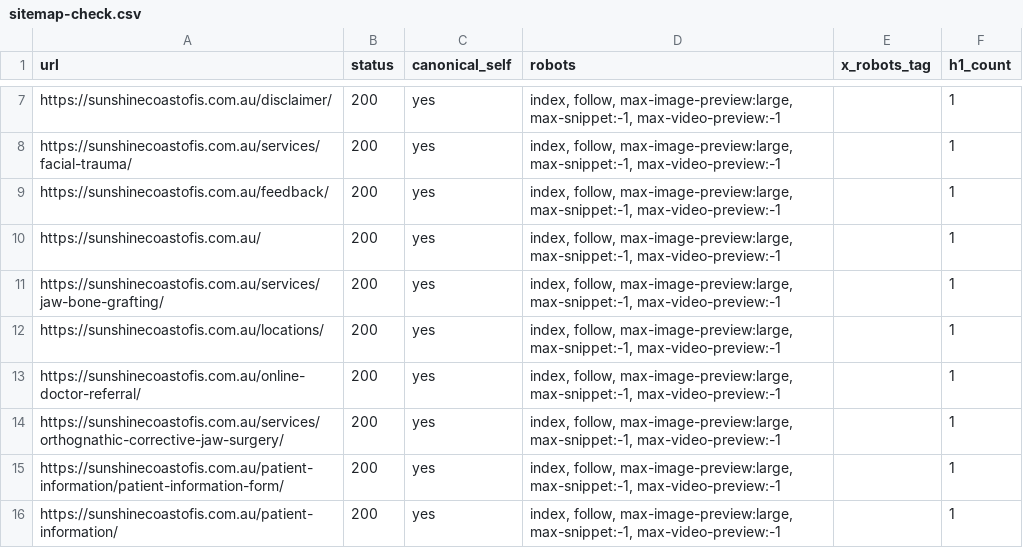
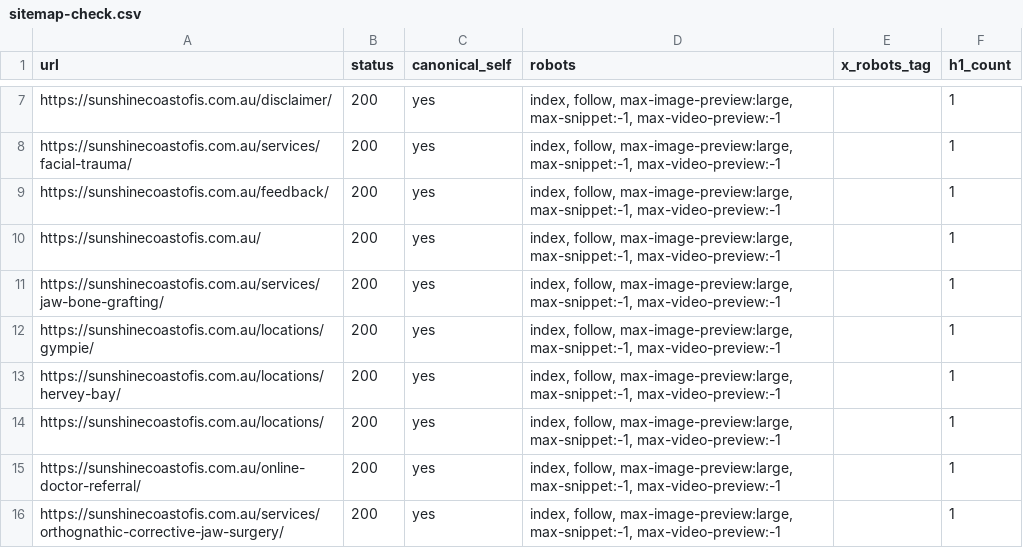
Before and after one commit to rowaynekapugama-GYA/https-sunshinecoastofis.com.au, a CSV file: seo-migration/sitemap-check.csv, drawn as a sheet; only a part is shown, gaps mark what is left out; the shorter side is filled out with more unchanged rows; the diff names each change by its address in the sheet, - before the commit and + after, or states it on an @@ line.

```diff
--- a/seo-migration/sitemap-check.csv
+++ b/seo-migration/sitemap-check.csv
+row 12: https://sunshinecoastofis.com.au/locations/gympie/ | 200 | yes | index, follow, max-image-preview:large, max-snippet:-1, max-video-preview:-1 |  | 1
+row 13: https://sunshinecoastofis.com.au/locations/hervey-bay/ | 200 | yes | index, follow, max-image-preview:large, max-snippet:-1, max-video-preview:-1 |  | 1
```
Also changed, not shown: seo-migration/metadata-diff.csv, seo-migration/url-parity.csv, 46 other files.
